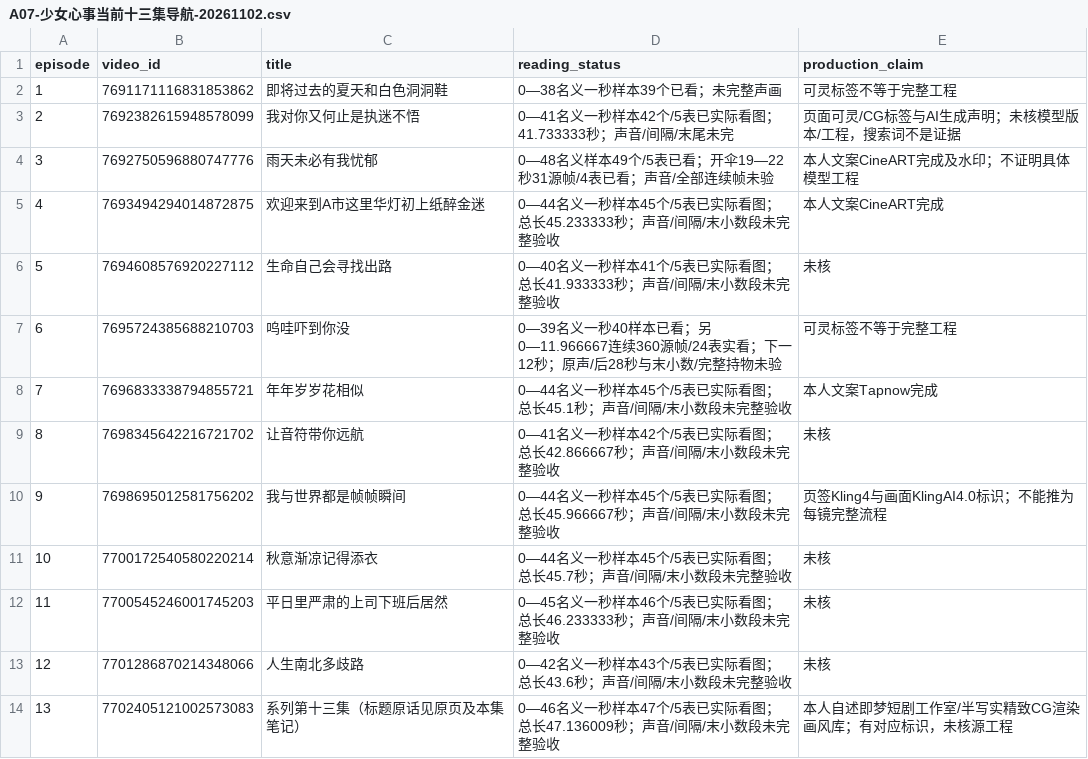
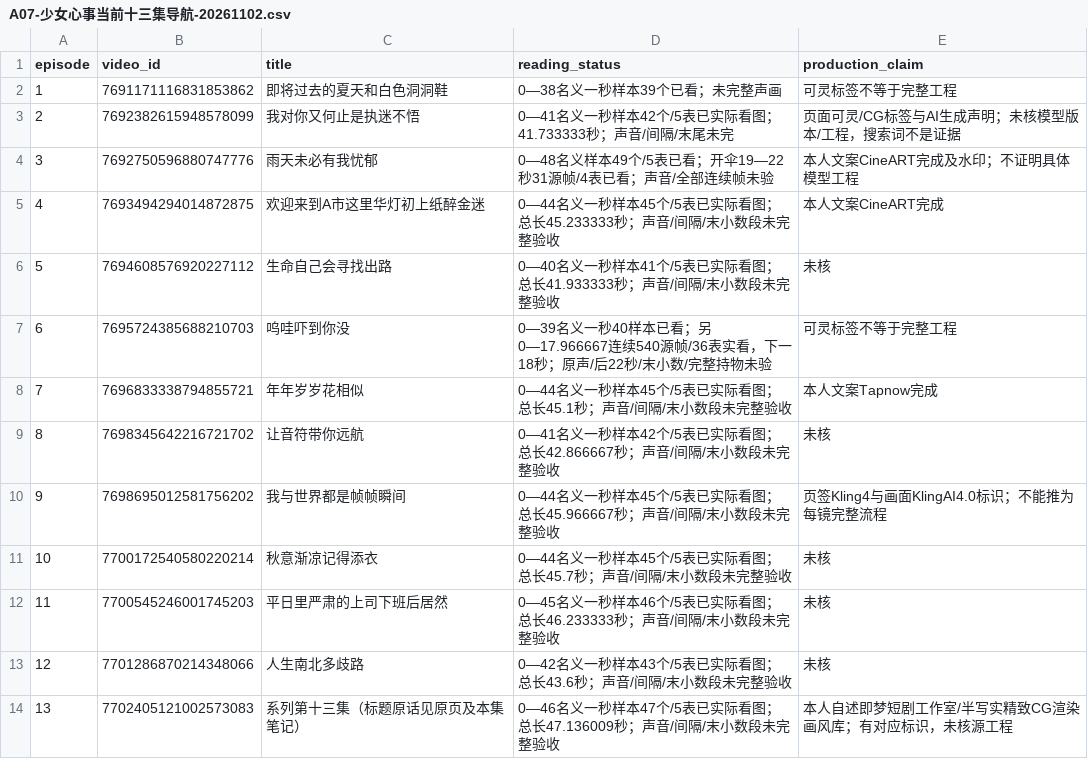
Before and after one commit to 8j-design/film-director-library, a CSV file: projects/director/个人审美研究/20261026-七位作者/A07-少女心事当前十三集导航-20261102.csv, drawn as a sheet.

```diff
--- a/projects/director/个人审美研究/20261026-七位作者/A07-少女心事当前十三集导航-20261102.csv
+++ b/projects/director/个人审美研究/20261026-七位作者/A07-少女心事当前十三集导航-20261102.csv
@@ -6,3 +6,3 @@ episode,video_id,title,reading_status,production_claim
 5,7694608576920227112,生命自己会寻找出路,0—40名义一秒样本41个/5表已实际看图；总长41.933333秒；声音/间隔/末小数段未完整验收,未核
-6,7695724385688210703,呜哇吓到你没,0—39名义一秒40样本已看；另0—11.966667连续360源帧/24表实看；下一12秒；原声/后28秒与末小数/完整持物未验,可灵标签不等于完整工程
+6,7695724385688210703,呜哇吓到你没,0—39名义一秒40样本已看；另0—17.966667连续540源帧/36表实看，下一18秒；原声/后22秒/末小数/完整持物未验,可灵标签不等于完整工程
 7,7696833338794855721,年年岁岁花相似,0—44名义一秒样本45个/5表已实际看图；总长45.1秒；声音/间隔/末小数段未完整验收,本人文案Tapnow完成
```
Also changed, not shown: 5 other files.
